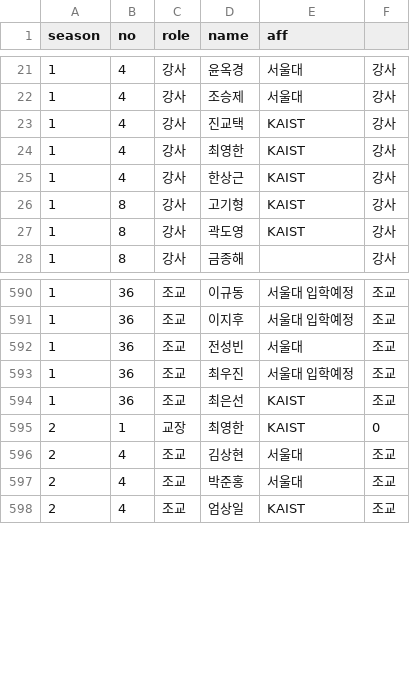
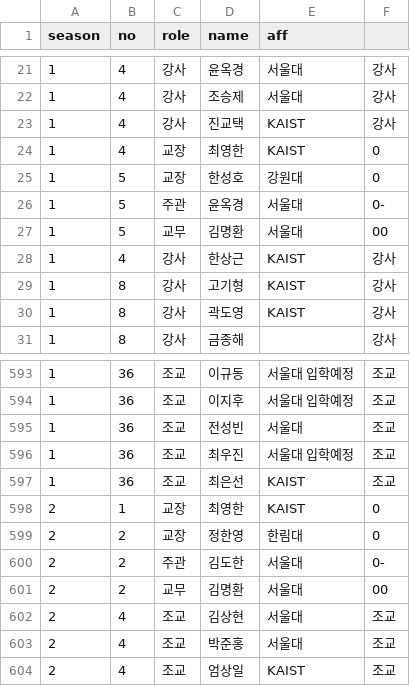
Before and after one commit to imo-korea/imo-korea.github.io, a CSV file: _data/schoolteacher.csv, drawn as a sheet; only a part is shown, gaps mark what is left out.

Commit message:
Fix incorrect historical data

```diff
--- a/_data/schoolteacher.csv
+++ b/_data/schoolteacher.csv
@@ -23,3 +23,6 @@ season,no,role,name,aff,
 1,4,강사,진교택,KAIST,강사
-1,4,강사,최영한,KAIST,강사
+1,4,교장,최영한,KAIST,0
+1,5,교장,한성호,강원대,0
+1,5,주관,윤옥경,서울대,0-
+1,5,교무,김명환,서울대,00
 1,4,강사,한상근,KAIST,강사
@@ -595,2 +598,5 @@ season,no,role,name,aff,
 2,1,교장,최영한,KAIST,0
+2,2,교장,정한영,한림대,0
+2,2,주관,김도한,서울대,0-
+2,2,교무,김명환,서울대,00
 2,4,조교,김상현,서울대,조교
```
Also changed, not shown: _data/school.csv, _data/teacher.csv.
